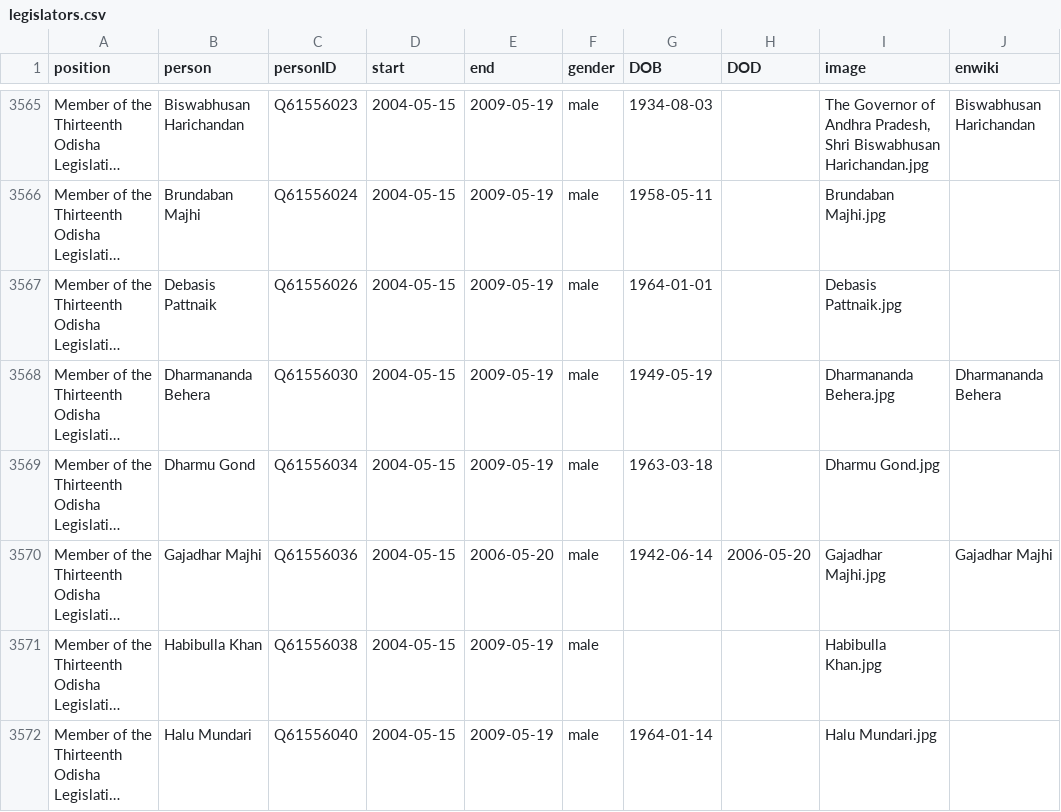
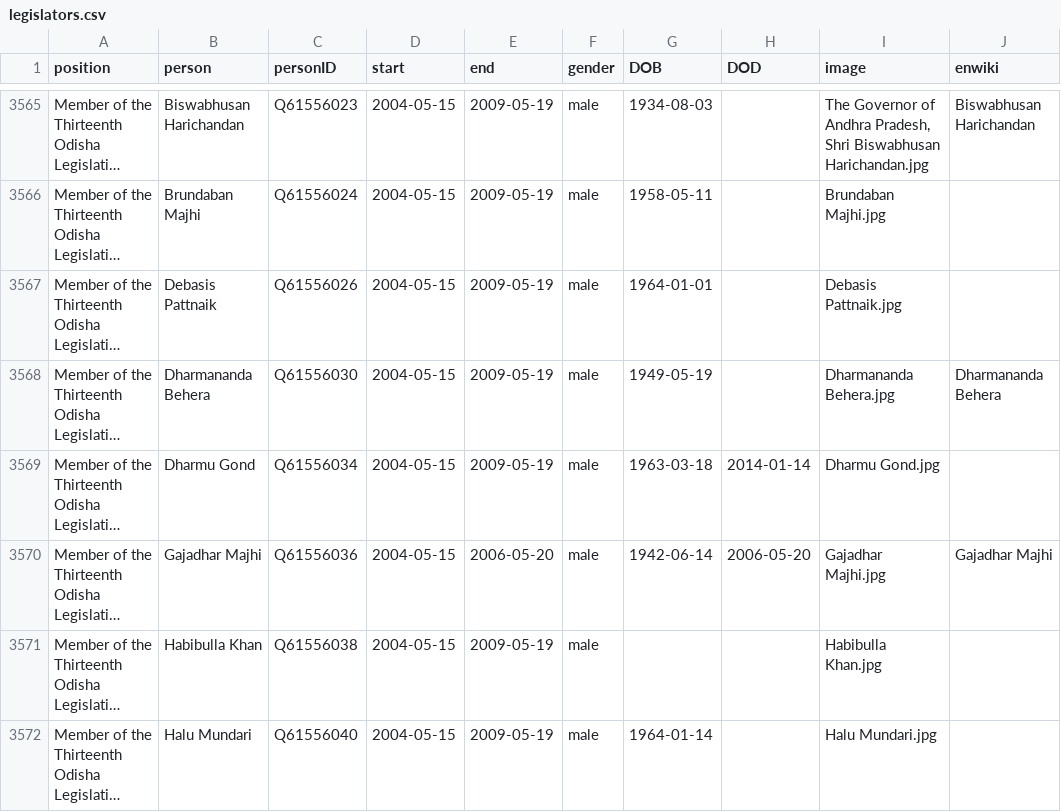
Before and after one commit to every-politician-scrapers/india-ministers, a CSV file: html/legislators.csv, drawn as a sheet; only a part is shown, gaps mark what is left out; long unchanged cells end in …; the diff names each change by its address in the sheet, - before the commit and + after, or states it on an @@ line.

Commit message:
PCB update

```diff
--- a/html/legislators.csv
+++ b/html/legislators.csv
-H3569 (DOD): (empty)
+H3569 (DOD): 2014-01-14
```
